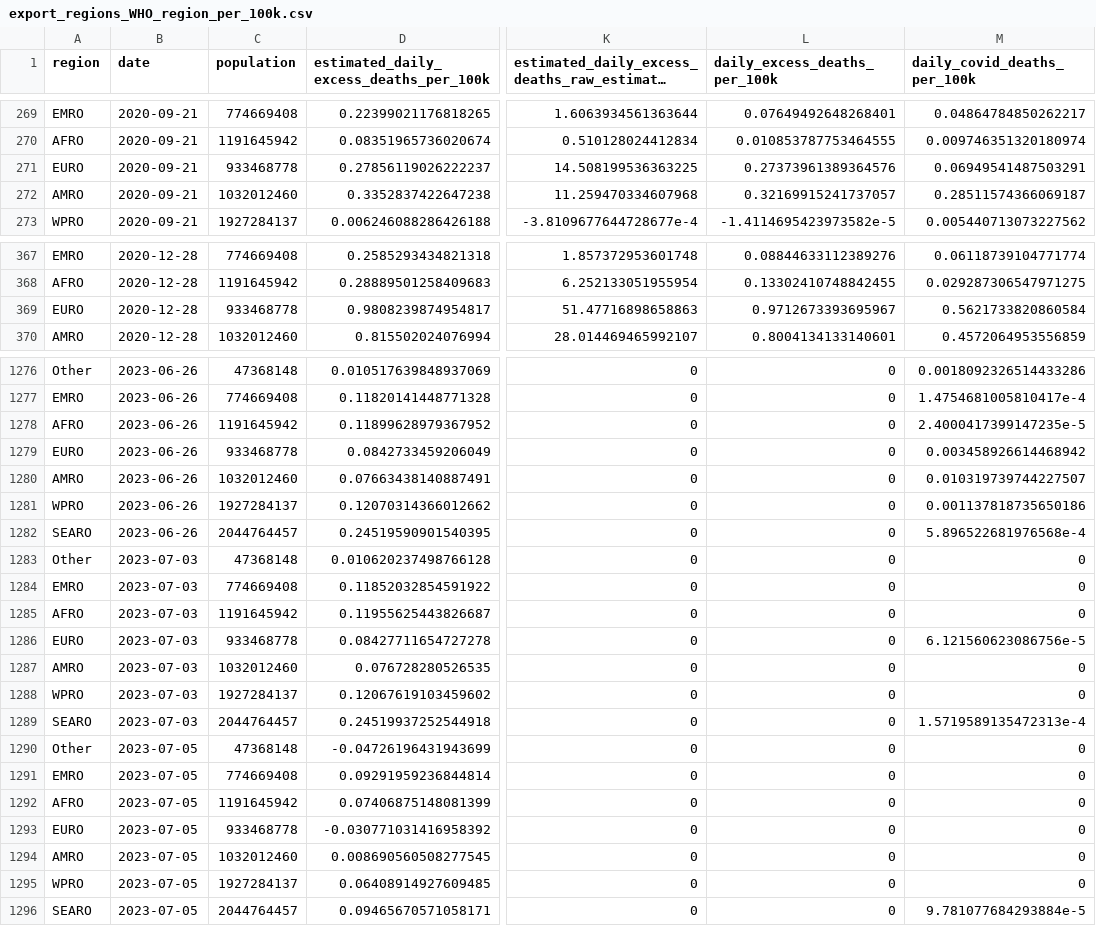
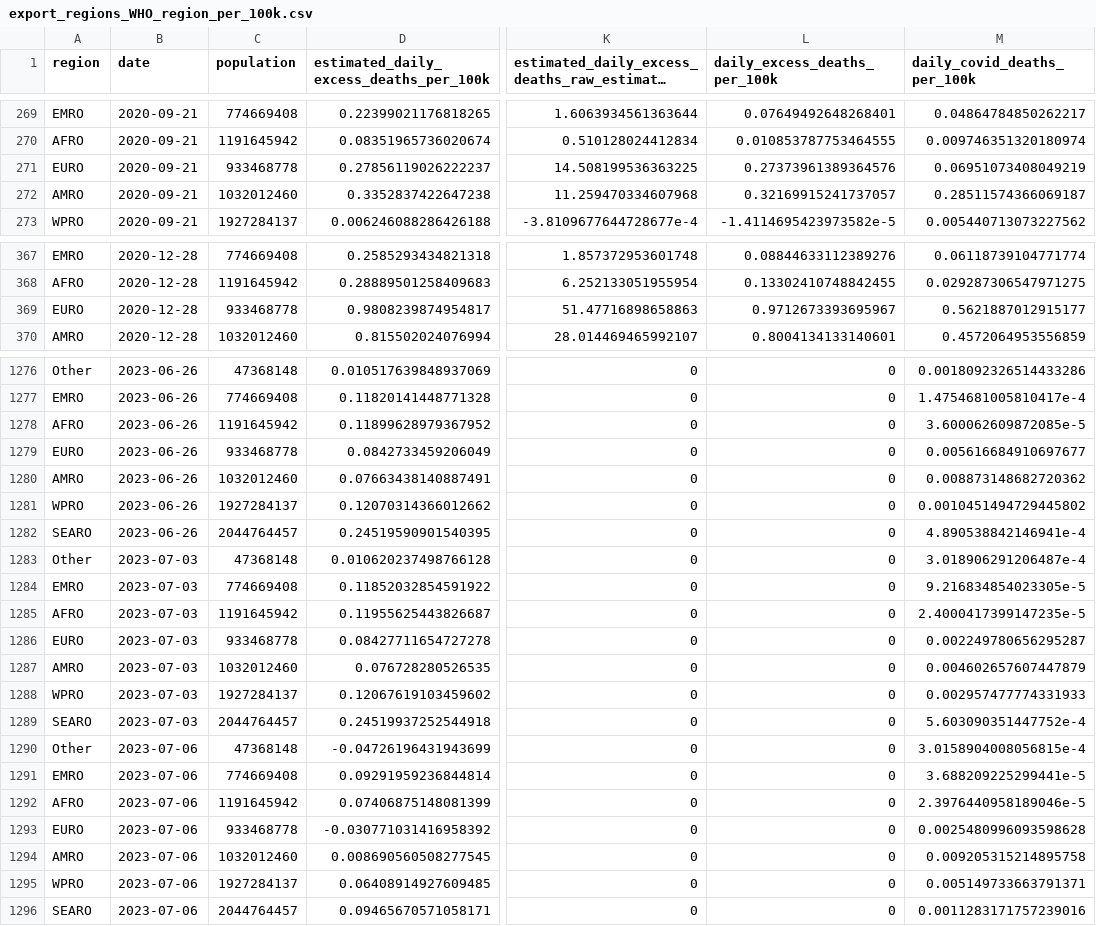
Before and after one commit to PaulMainwood/covid-19-the-economist-global-excess-deaths-model, a CSV file: output-data/output-by-alternative-regions/export_regions_WHO_region_per_100k.csv, drawn as a sheet; only a part is shown, gaps mark what is left out; long unchanged cells end in …; the diff covers the shown part only; the diff names each change by its address in the sheet, - before the commit and + after, or states it on an @@ line.

```diff
--- a/output-data/output-by-alternative-regions/export_regions_WHO_region_per_100k.csv
+++ b/output-data/output-by-alternative-regions/export_regions_WHO_region_per_100k.csv
-M271 (daily_covid_deaths_per_100k): 0.06949541487503291
+M271 (daily_covid_deaths_per_100k): 0.06951073408049219
-M369 (daily_covid_deaths_per_100k): 0.5621733820860584
+M369 (daily_covid_deaths_per_100k): 0.5621887012915177
-M1278 (daily_covid_deaths_per_100k): 2.4000417399147235e-5
+M1278 (daily_covid_deaths_per_100k): 3.600062609872085e-5
-M1279 (daily_covid_deaths_per_100k): 0.003458926614468942
+M1279 (daily_covid_deaths_per_100k): 0.005616684910697677
-M1280 (daily_covid_deaths_per_100k): 0.010319739744227507
+M1280 (daily_covid_deaths_per_100k): 0.008873148682720362
-M1281 (daily_covid_deaths_per_100k): 0.001137818735650186
+M1281 (daily_covid_deaths_per_100k): 0.0010451494729445802
-M1282 (daily_covid_deaths_per_100k): 5.896522681976568e-4
+M1282 (daily_covid_deaths_per_100k): 4.890538842146941e-4
-M1283 (daily_covid_deaths_per_100k): 0
+M1283 (daily_covid_deaths_per_100k): 3.018906291206487e-4
-M1284 (daily_covid_deaths_per_100k): 0
+M1284 (daily_covid_deaths_per_100k): 9.216834854023305e-5
-M1285 (daily_covid_deaths_per_100k): 0
+M1285 (daily_covid_deaths_per_100k): 2.4000417399147235e-5
-M1286 (daily_covid_deaths_per_100k): 6.121560623086756e-5
+M1286 (daily_covid_deaths_per_100k): 0.002249780656295287
-M1287 (daily_covid_deaths_per_100k): 0
+M1287 (daily_covid_deaths_per_100k): 0.004602657607447879
-M1288 (daily_covid_deaths_per_100k): 0
+M1288 (daily_covid_deaths_per_100k): 0.002957477774331933
-M1289 (daily_covid_deaths_per_100k): 1.5719589135472313e-4
+M1289 (daily_covid_deaths_per_100k): 5.603090351447752e-4
-B1290:B1296 (date): 2023-07-05
+B1290:B1296 (date): 2023-07-06
-M1290 (daily_covid_deaths_per_100k): 0
+M1290 (daily_covid_deaths_per_100k): 3.0158904008056815e-4
-M1291 (daily_covid_deaths_per_100k): 0
+M1291 (daily_covid_deaths_per_100k): 3.688209225299441e-5
-M1292 (daily_covid_deaths_per_100k): 0
+M1292 (daily_covid_deaths_per_100k): 2.3976440958189046e-5
-M1293 (daily_covid_deaths_per_100k): 0
+M1293 (daily_covid_deaths_per_100k): 0.0025480996093598628
-M1294 (daily_covid_deaths_per_100k): 0
+M1294 (daily_covid_deaths_per_100k): 0.009205315214895758
-M1295 (daily_covid_deaths_per_100k): 0
+M1295 (daily_covid_deaths_per_100k): 0.005149733663791371
-M1296 (daily_covid_deaths_per_100k): 9.781077684293884e-5
+M1296 (daily_covid_deaths_per_100k): 0.0011283171757239016
```
Also changed, not shown: 58 edited cells elsewhere in this file, output-data/export_regions_per_100k.csv, output-data/output-by-alternative-regions/export_regions_un_subregion_per_100k.csv, 57 other files.
